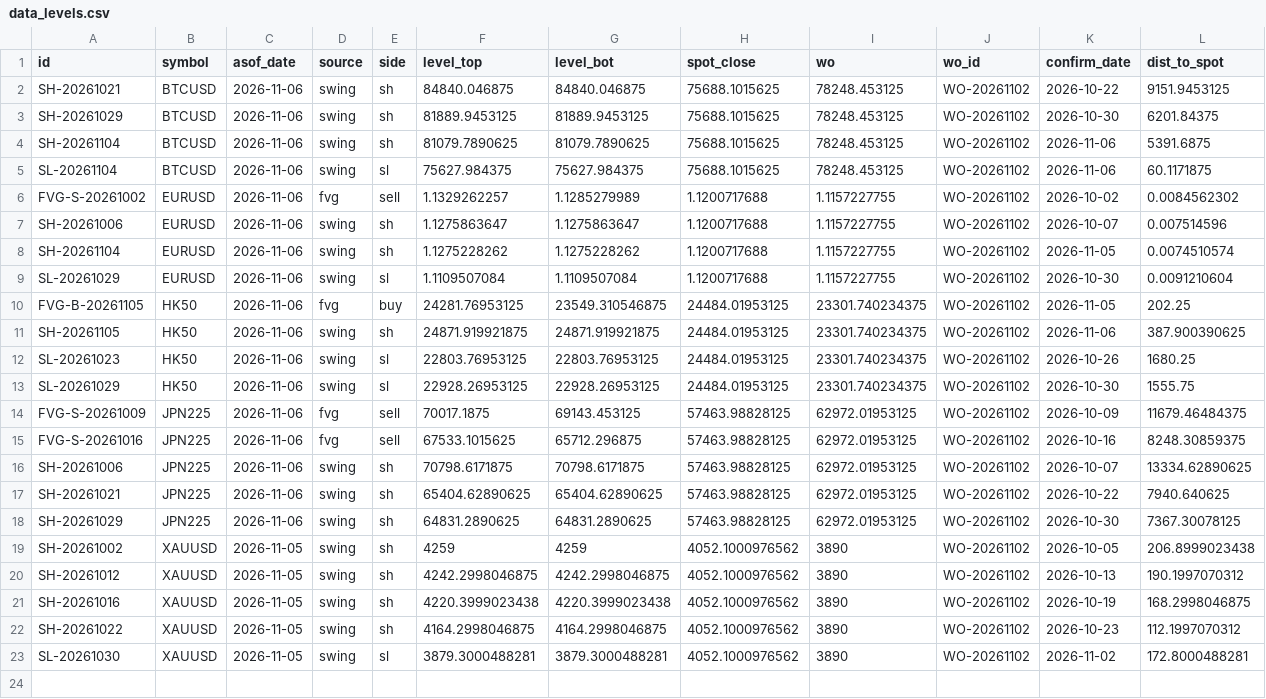
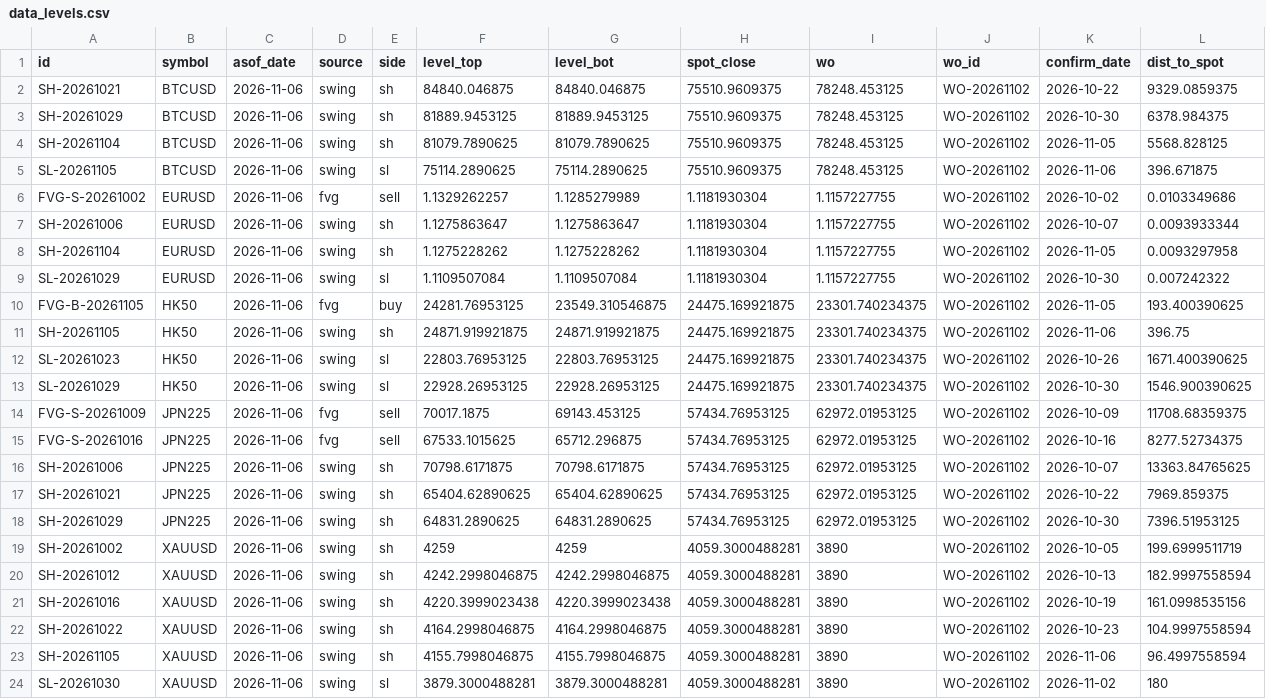
Before and after one commit to keenewong-ai/xauusd-bounce-live, a CSV file: data_levels.csv, drawn as a sheet; addresses are those after the commit; the diff names each change by its address in the sheet, - before the commit and + after, or states it on an @@ line.

```diff
--- a/data_levels.csv
+++ b/data_levels.csv
-H2:H5 (spot_close): 75688.1015625
+H2:H5 (spot_close): 75510.9609375
-L2 (dist_to_spot): 9151.9453125
+L2 (dist_to_spot): 9329.0859375
-L3 (dist_to_spot): 6201.84375
+L3 (dist_to_spot): 6378.984375
-K4 (confirm_date): 2026-11-06
+K4 (confirm_date): 2026-11-05
-L4 (dist_to_spot): 5391.6875
+L4 (dist_to_spot): 5568.828125
-A5 (id): SL-20261104
+A5 (id): SL-20261105
-F5 (level_top): 75627.984375
+F5 (level_top): 75114.2890625
-G5 (level_bot): 75627.984375
+G5 (level_bot): 75114.2890625
-L5 (dist_to_spot): 60.1171875
+L5 (dist_to_spot): 396.671875
-H6:H9 (spot_close): 1.1200717688
+H6:H9 (spot_close): 1.1181930304
-L6 (dist_to_spot): 0.0084562302
+L6 (dist_to_spot): 0.0103349686
-L7 (dist_to_spot): 0.007514596
+L7 (dist_to_spot): 0.0093933344
-L8 (dist_to_spot): 0.0074510574
+L8 (dist_to_spot): 0.0093297958
-L9 (dist_to_spot): 0.0091210604
+L9 (dist_to_spot): 0.007242322
-H10:H13 (spot_close): 24484.01953125
+H10:H13 (spot_close): 24475.169921875
-L10 (dist_to_spot): 202.25
+L10 (dist_to_spot): 193.400390625
-L11 (dist_to_spot): 387.900390625
+L11 (dist_to_spot): 396.75
-L12 (dist_to_spot): 1680.25
+L12 (dist_to_spot): 1671.400390625
-L13 (dist_to_spot): 1555.75
+L13 (dist_to_spot): 1546.900390625
-H14:H18 (spot_close): 57463.98828125
+H14:H18 (spot_close): 57434.76953125
-L14 (dist_to_spot): 11679.46484375
+L14 (dist_to_spot): 11708.68359375
-L15 (dist_to_spot): 8248.30859375
+L15 (dist_to_spot): 8277.52734375
-L16 (dist_to_spot): 13334.62890625
+L16 (dist_to_spot): 13363.84765625
-L17 (dist_to_spot): 7940.640625
+L17 (dist_to_spot): 7969.859375
-L18 (dist_to_spot): 7367.30078125
+L18 (dist_to_spot): 7396.51953125
-C19:C22 (asof_date): 2026-11-05
+C19:C22 (asof_date): 2026-11-06
-H19:H22 (spot_close): 4052.1000976562
+H19:H22 (spot_close): 4059.3000488281
-L19 (dist_to_spot): 206.8999023438
+L19 (dist_to_spot): 199.6999511719
-L20 (dist_to_spot): 190.1997070312
+L20 (dist_to_spot): 182.9997558594
-L21 (dist_to_spot): 168.2998046875
+L21 (dist_to_spot): 161.0998535156
-L22 (dist_to_spot): 112.1997070312
+L22 (dist_to_spot): 104.9997558594
+row 23: SH-20261105 | XAUUSD | 2026-11-06 | swing | sh | 4155.7998046875 | 4155.7998046875 | 4059.3000488281 | 3890 | WO-20261102 | 2026-11-06 | 96.4997558594
-C24 (asof_date): 2026-11-05
+C24 (asof_date): 2026-11-06
-H24 (spot_close): 4052.1000976562
+H24 (spot_close): 4059.3000488281
-L24 (dist_to_spot): 172.8000488281
+L24 (dist_to_spot): 180
```
Also changed, not shown: data_hist.csv, 2 other files.
